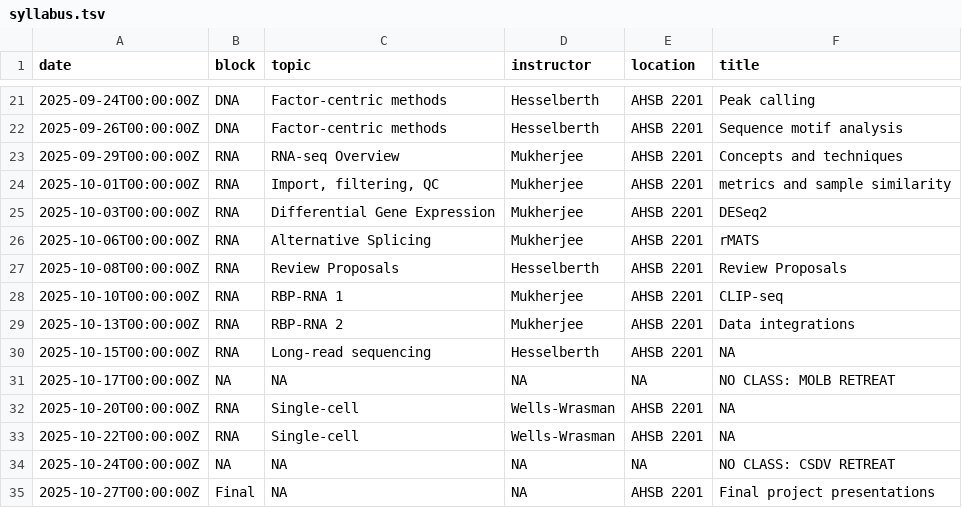
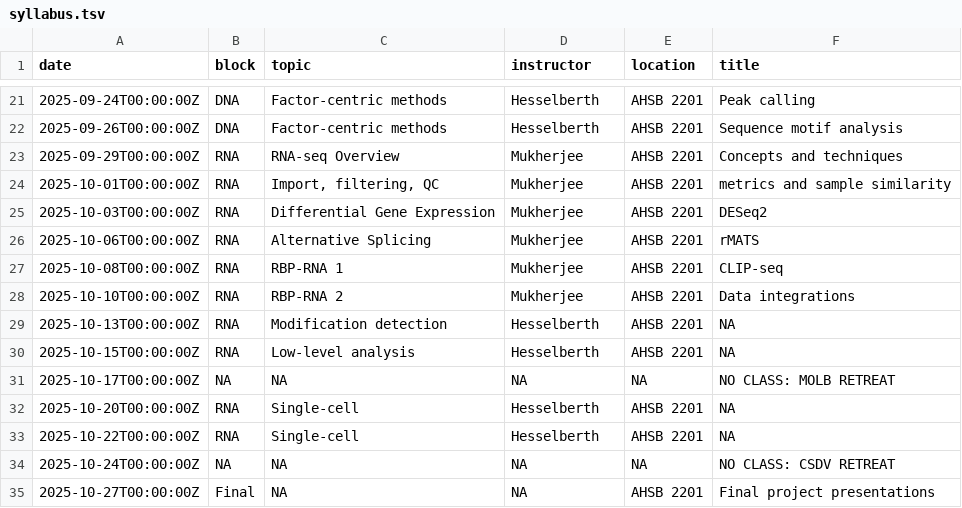
Before and after one commit to rnabioco/molb-7950, a TSV file: data/syllabus.tsv, drawn as a sheet; only a part is shown, gaps mark what is left out.

Commit message:
Syllabus updates

```diff
--- a/data/syllabus.tsv
+++ b/data/syllabus.tsv
@@ -26,9 +26,9 @@ date	block	topic	instructor	location	title
 2025-10-06T00:00:00Z	RNA	Alternative Splicing	Mukherjee	AHSB 2201	rMATS
-2025-10-08T00:00:00Z	RNA	Review Proposals	Hesselberth	AHSB 2201	Review Proposals
-2025-10-10T00:00:00Z	RNA	RBP-RNA 1	Mukherjee	AHSB 2201	CLIP-seq
-2025-10-13T00:00:00Z	RNA	RBP-RNA 2	Mukherjee	AHSB 2201	Data integrations
-2025-10-15T00:00:00Z	RNA	Long-read sequencing	Hesselberth	AHSB 2201	NA
+2025-10-08T00:00:00Z	RNA	RBP-RNA 1	Mukherjee	AHSB 2201	CLIP-seq
+2025-10-10T00:00:00Z	RNA	RBP-RNA 2	Mukherjee	AHSB 2201	Data integrations
+2025-10-13T00:00:00Z	RNA	Modification detection	Hesselberth	AHSB 2201	NA
+2025-10-15T00:00:00Z	RNA	Low-level analysis	Hesselberth	AHSB 2201	NA
 2025-10-17T00:00:00Z	NA	NA	NA	NA	NO CLASS: MOLB RETREAT
-2025-10-20T00:00:00Z	RNA	Single-cell	Wells-Wrasman	AHSB 2201	NA
-2025-10-22T00:00:00Z	RNA	Single-cell	Wells-Wrasman	AHSB 2201	NA
+2025-10-20T00:00:00Z	RNA	Single-cell	Hesselberth	AHSB 2201	NA
+2025-10-22T00:00:00Z	RNA	Single-cell	Hesselberth	AHSB 2201	NA
 2025-10-24T00:00:00Z	NA	NA	NA	NA	NO CLASS: CSDV RETREAT
```
